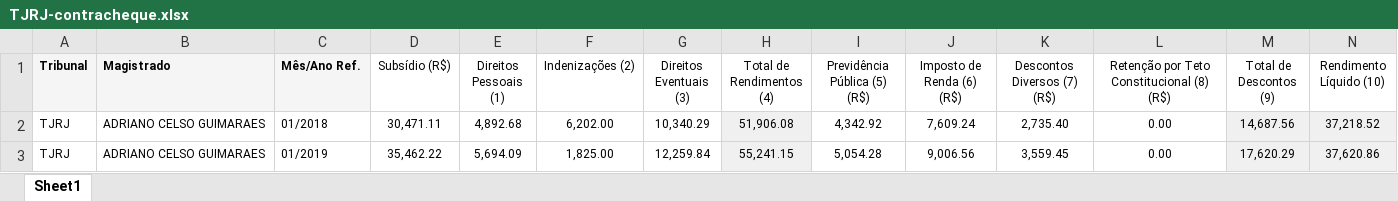
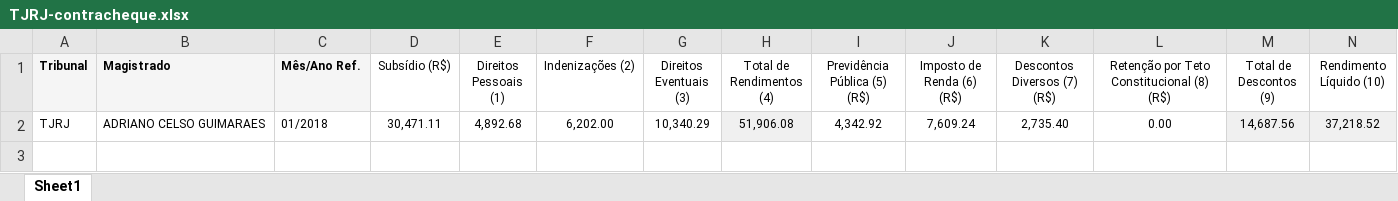
Before and after one commit to dadosjusbr/parser-cnj, an Excel workbook: src/output_test/TJRJ-contracheque.xlsx, sheet Sheet1, drawn as a sheet; only a part is shown; values as stored, in another font and other column widths than the file's, no borders; rows hold the shown columns only; the diff names each change by its address in the sheet, - before the commit and + after, or states it on an @@ line.

```diff
--- a/src/output_test/TJRJ-contracheque.xlsx (sheet Sheet1)
+++ b/src/output_test/TJRJ-contracheque.xlsx (sheet Sheet1)
-row 3: TJRJ | ADRIANO CELSO GUIMARAES | 01/2019 | 35,462.22 | 5,694.09 | 1,825.00 | 12,259.84 | 55,241.15 | 5,054.28 | 9,006.56 | 3,559.45 | 0.00 | 17,620.29 | 37,620.86
```
Also changed, not shown: src/output_test/TJRJ-direitos-eventuais.xlsx, src/output_test/TJRJ-direitos-pessoais.xlsx, 2 other files.
